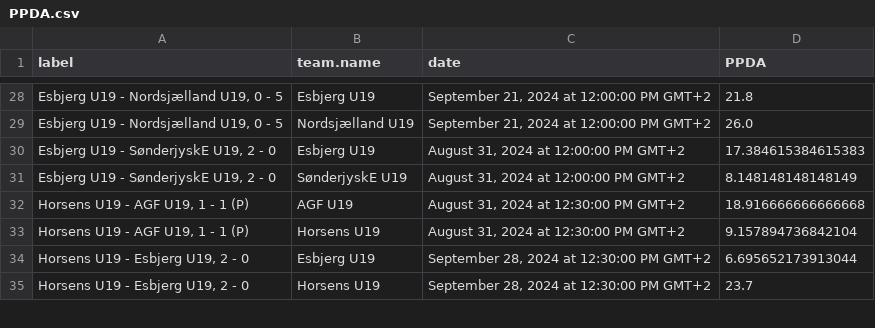
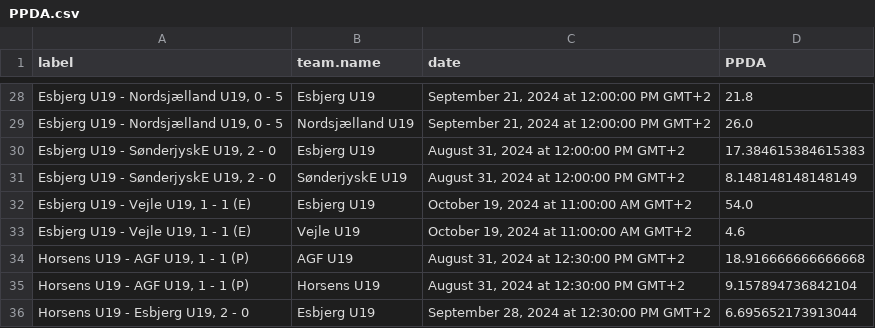
Before and after one commit to AC-Horsens/AC-Horsens-U19, a CSV file: PPDA.csv, drawn as a sheet; only a part is shown, gaps mark what is left out; the shorter side is filled out with more unchanged rows.

```diff
--- a/PPDA.csv
+++ b/PPDA.csv
@@ -31,2 +31,4 @@ label,team.name,date,PPDA
 "Esbjerg U19 - SønderjyskE U19, 2 - 0",SønderjyskE U19,"August 31, 2024 at 12:00:00 PM GMT+2",8.148148148148149
+"Esbjerg U19 - Vejle U19, 1 - 1 (E)",Esbjerg U19,"October 19, 2024 at 11:00:00 AM GMT+2",54.0
+"Esbjerg U19 - Vejle U19, 1 - 1 (E)",Vejle U19,"October 19, 2024 at 11:00:00 AM GMT+2",4.6
 "Horsens U19 - AGF U19, 1 - 1 (P)",AGF U19,"August 31, 2024 at 12:30:00 PM GMT+2",18.916666666666668
```
Also changed, not shown: dangerzone_entries.csv, groundduels_per_player.csv, 10 other files.
